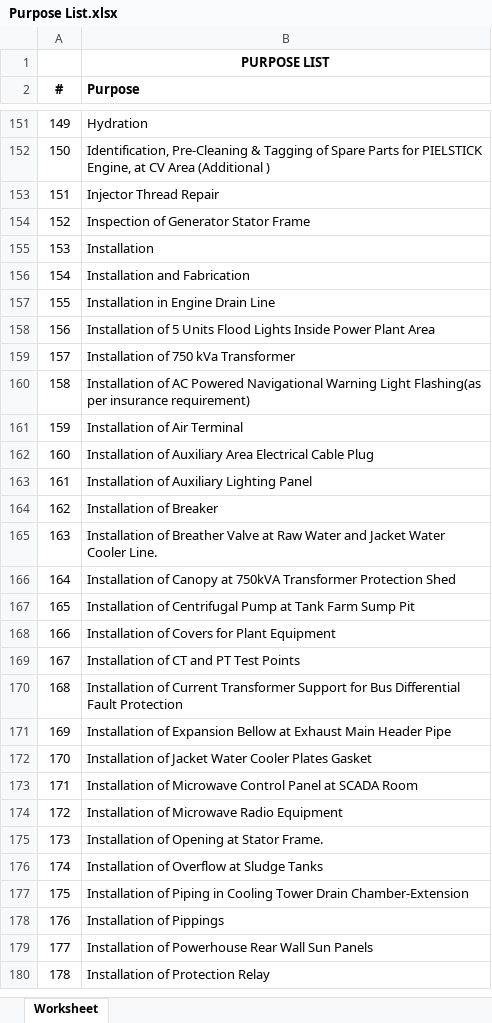
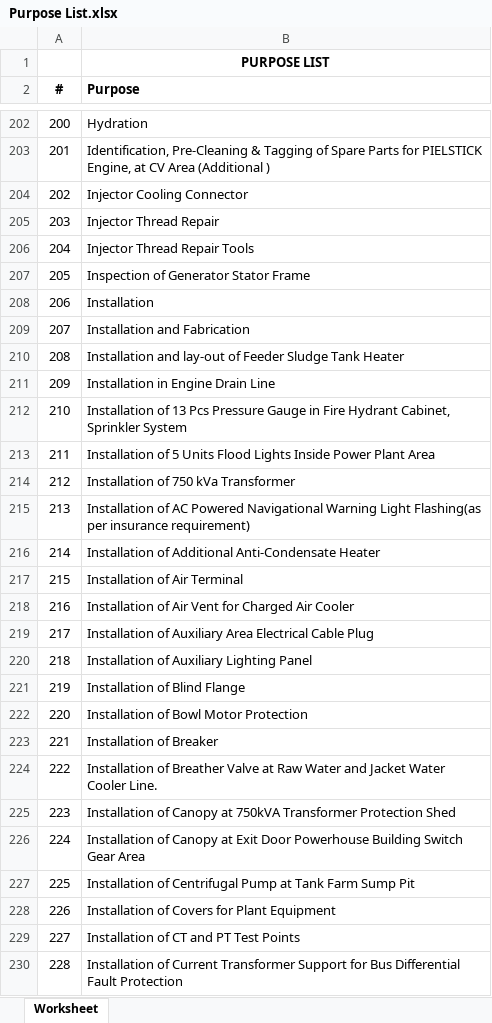
Before and after one commit to JonahBenares/inventory, an Excel workbook: Purpose List.xlsx, sheet Worksheet, drawn as a sheet; only a part is shown, gaps mark what is left out; the shorter side is filled out with more unchanged rows; values as stored, in another font and other column widths than the file's, no borders; the diff covers the shown part only; the diff names each change by its address in the sheet, - before the commit and + after, or states it on an @@ line.

```diff
--- a/Purpose List.xlsx (sheet Worksheet)
+++ b/Purpose List.xlsx (sheet Worksheet)
@@ column A (#) renumbered from row 16 down @@
+row 204: 202 | Injector Cooling Connector
+row 206: 204 | Injector Thread Repair Tools
+row 210: 208 | Installation and lay-out of Feeder Sludge Tank Heater
+row 212: 210 | Installation of 13 Pcs Pressure Gauge in Fire Hydrant Cabinet, Sprinkler System
+row 216: 214 | Installation of Additional Anti-Condensate Heater
+row 218: 216 | Installation of Air Vent for Charged Air Cooler
+row 221: 219 | Installation of Blind Flange
+row 222: 220 | Installation of Bowl Motor Protection
+row 226: 224 | Installation of Canopy at Exit Door Powerhouse Building Switch Gear Area
```
Also changed, not shown: 143 added rows, 1 removed row and 8 edited cells elsewhere in this sheet, 1 other file.
